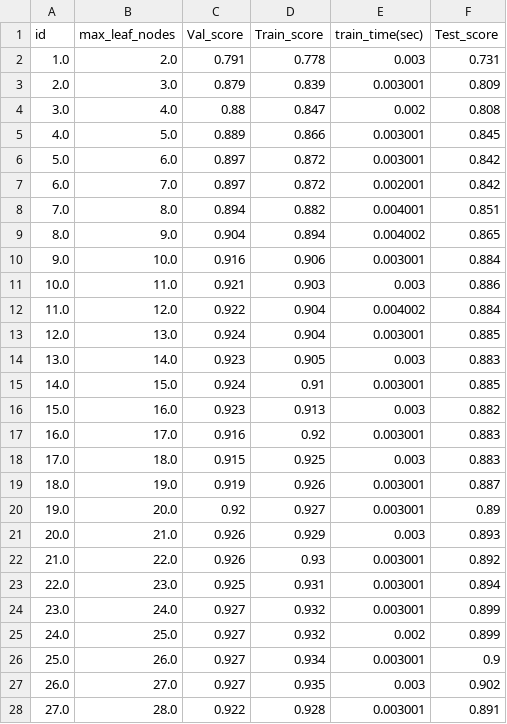
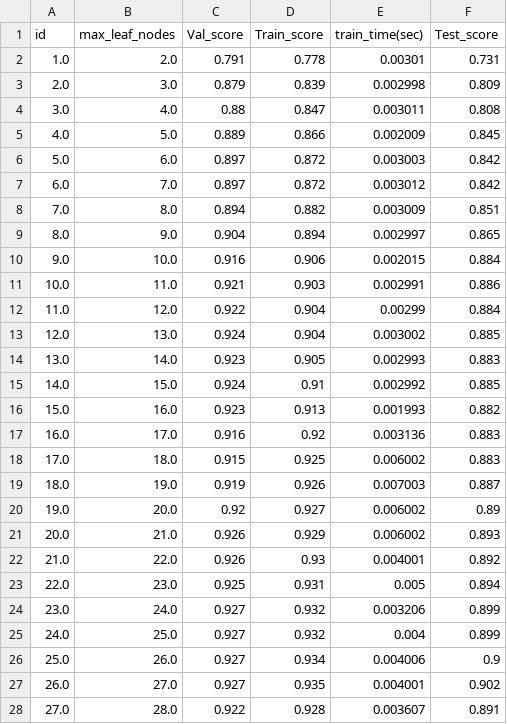
Before and after one commit to PalaciosYoan/Random_Forest, a CSV file: max_leaf_nodes/max_leaf_nodes.csv, drawn as a sheet; only a part is shown; the diff covers the shown part only.

```diff
--- a/max_leaf_nodes/max_leaf_nodes.csv
+++ b/max_leaf_nodes/max_leaf_nodes.csv
@@ -1,28 +1,28 @@
 id,max_leaf_nodes,Val_score,Train_score,train_time(sec),Test_score
-1.0,2.0,0.791,0.778,0.003,0.731
-2.0,3.0,0.879,0.839,0.003001,0.809
-3.0,4.0,0.88,0.847,0.002,0.808
-4.0,5.0,0.889,0.866,0.003001,0.845
-5.0,6.0,0.897,0.872,0.003001,0.842
-6.0,7.0,0.897,0.872,0.002001,0.842
-7.0,8.0,0.894,0.882,0.004001,0.851
-8.0,9.0,0.904,0.894,0.004002,0.865
-9.0,10.0,0.916,0.906,0.003001,0.884
-10.0,11.0,0.921,0.903,0.003,0.886
-11.0,12.0,0.922,0.904,0.004002,0.884
-12.0,13.0,0.924,0.904,0.003001,0.885
-13.0,14.0,0.923,0.905,0.003,0.883
-14.0,15.0,0.924,0.91,0.003001,0.885
-15.0,16.0,0.923,0.913,0.003,0.882
-16.0,17.0,0.916,0.92,0.003001,0.883
-17.0,18.0,0.915,0.925,0.003,0.883
-18.0,19.0,0.919,0.926,0.003001,0.887
-19.0,20.0,0.92,0.927,0.003001,0.89
-20.0,21.0,0.926,0.929,0.003,0.893
-21.0,22.0,0.926,0.93,0.003001,0.892
-22.0,23.0,0.925,0.931,0.003001,0.894
-23.0,24.0,0.927,0.932,0.003001,0.899
-24.0,25.0,0.927,0.932,0.002,0.899
-25.0,26.0,0.927,0.934,0.003001,0.9
-26.0,27.0,0.927,0.935,0.003,0.902
-27.0,28.0,0.922,0.928,0.003001,0.891
+1.0,2.0,0.791,0.778,0.00301,0.731
+2.0,3.0,0.879,0.839,0.002998,0.809
+3.0,4.0,0.88,0.847,0.003011,0.808
+4.0,5.0,0.889,0.866,0.002009,0.845
+5.0,6.0,0.897,0.872,0.003003,0.842
+6.0,7.0,0.897,0.872,0.003012,0.842
+7.0,8.0,0.894,0.882,0.003009,0.851
+8.0,9.0,0.904,0.894,0.002997,0.865
+9.0,10.0,0.916,0.906,0.002015,0.884
+10.0,11.0,0.921,0.903,0.002991,0.886
+11.0,12.0,0.922,0.904,0.00299,0.884
+12.0,13.0,0.924,0.904,0.003002,0.885
+13.0,14.0,0.923,0.905,0.002993,0.883
+14.0,15.0,0.924,0.91,0.002992,0.885
+15.0,16.0,0.923,0.913,0.001993,0.882
+16.0,17.0,0.916,0.92,0.003136,0.883
+17.0,18.0,0.915,0.925,0.006002,0.883
+18.0,19.0,0.919,0.926,0.007003,0.887
+19.0,20.0,0.92,0.927,0.006002,0.89
+20.0,21.0,0.926,0.929,0.006002,0.893
+21.0,22.0,0.926,0.93,0.004001,0.892
+22.0,23.0,0.925,0.931,0.005,0.894
+23.0,24.0,0.927,0.932,0.003206,0.899
+24.0,25.0,0.927,0.932,0.004,0.899
+25.0,26.0,0.927,0.934,0.004006,0.9
+26.0,27.0,0.927,0.935,0.004001,0.902
+27.0,28.0,0.922,0.928,0.003607,0.891
```
Also changed, not shown: 14 edited cells elsewhere in this file, max_depth/max_depth10.csv, max_features/max_features.csv, 5 other files.
